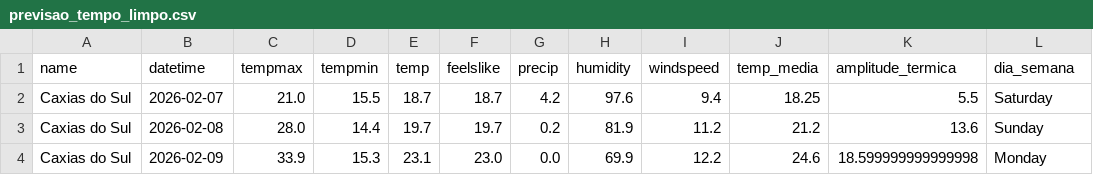
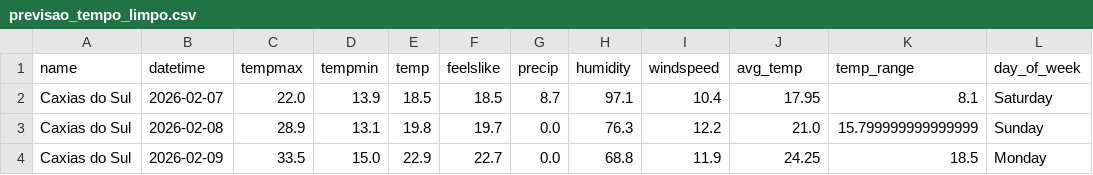
Before and after one commit to gui-andreis/airflow-tempo-projeto, a CSV file: data/processed/previsao_tempo_limpo.csv, drawn as a sheet; only a part is shown; the diff covers the shown part only.

```diff
--- a/data/processed/previsao_tempo_limpo.csv
+++ b/data/processed/previsao_tempo_limpo.csv
@@ -1,4 +1,4 @@
-name,datetime,tempmax,tempmin,temp,feelslike,precip,humidity,windspeed,temp_media,amplitude_termica,dia_semana
-Caxias do Sul,2026-02-07,21.0,15.5,18.7,18.7,4.2,97.6,9.4,18.25,5.5,Saturday
-Caxias do Sul,2026-02-08,28.0,14.4,19.7,19.7,0.2,81.9,11.2,21.2,13.6,Sunday
-Caxias do Sul,2026-02-09,33.9,15.3,23.1,23.0,0.0,69.9,12.2,24.6,18.599999999999998,Monday
+name,datetime,tempmax,tempmin,temp,feelslike,precip,humidity,windspeed,avg_temp,temp_range,day_of_week
+Caxias do Sul,2026-02-07,22.0,13.9,18.5,18.5,8.7,97.1,10.4,17.95,8.1,Saturday
+Caxias do Sul,2026-02-08,28.9,13.1,19.8,19.7,0.0,76.3,12.2,21.0,15.799999999999999,Sunday
+Caxias do Sul,2026-02-09,33.5,15.0,22.9,22.7,0.0,68.8,11.9,24.25,18.5,Monday
```
Also changed, not shown: 43 edited cells elsewhere in this file, data/raw/previsao_tempo.csv, 19 other files.
